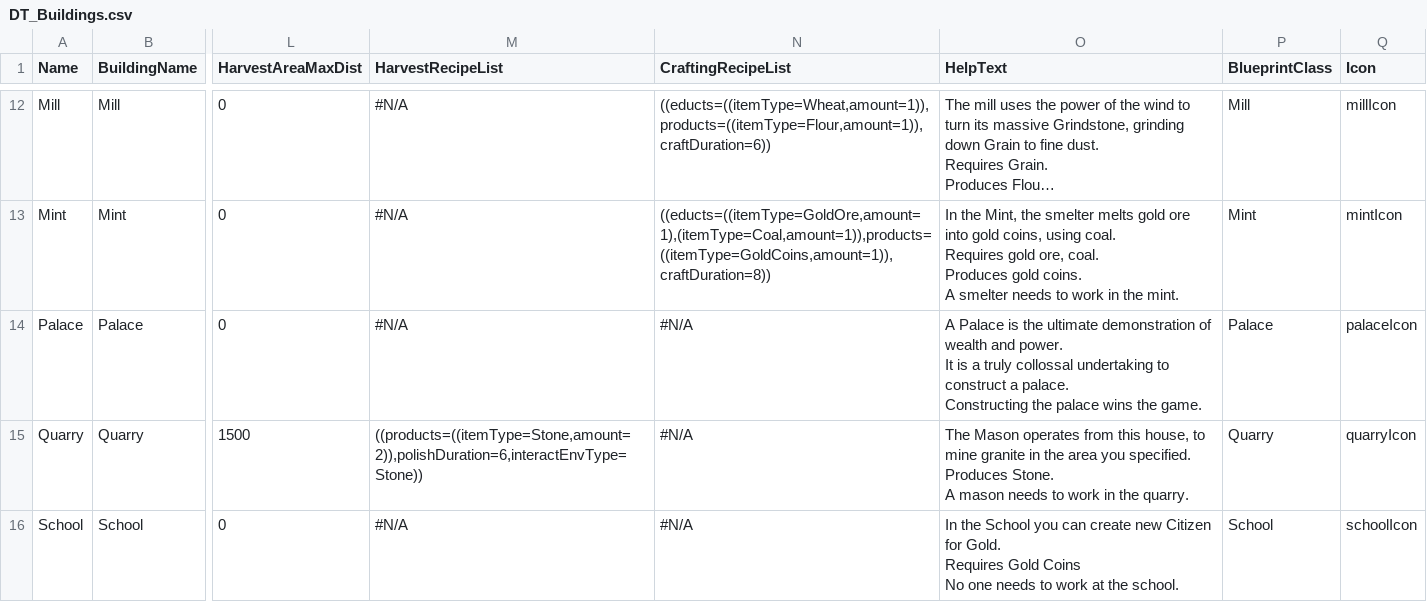
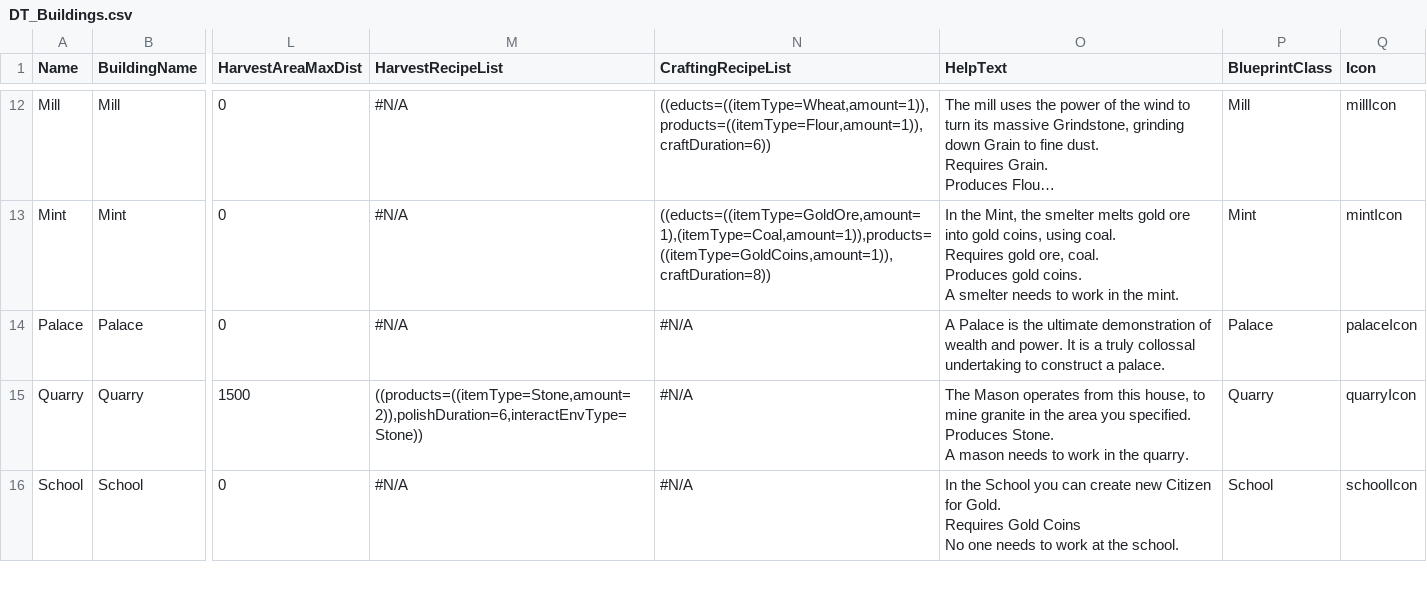
Before and after one commit to Fluxilis/GOAPGame, a CSV file: Burghers/Content/WnSAssets/Data/Buildings/DT_Buildings.csv, drawn as a sheet; only a part is shown, gaps mark what is left out; long unchanged cells end in …; ↵ is a line break in a cell; the diff names each change by its address in the sheet, - before the commit and + after, or states it on an @@ line.

```diff
--- a/Burghers/Content/WnSAssets/Data/Buildings/DT_Buildings.csv
+++ b/Burghers/Content/WnSAssets/Data/Buildings/DT_Buildings.csv
-O14 (HelpText): …a palace. ↵ Constructing the palace wins the game.
+O14 (HelpText): …a palace.
```
Also changed, not shown: Burghers/Content/WnSAssets/Data/Items/DT_Items.csv, Burghers/Content/WnSAssets/Data/Occupations/DT_Occupations.csv, 18 other files.
